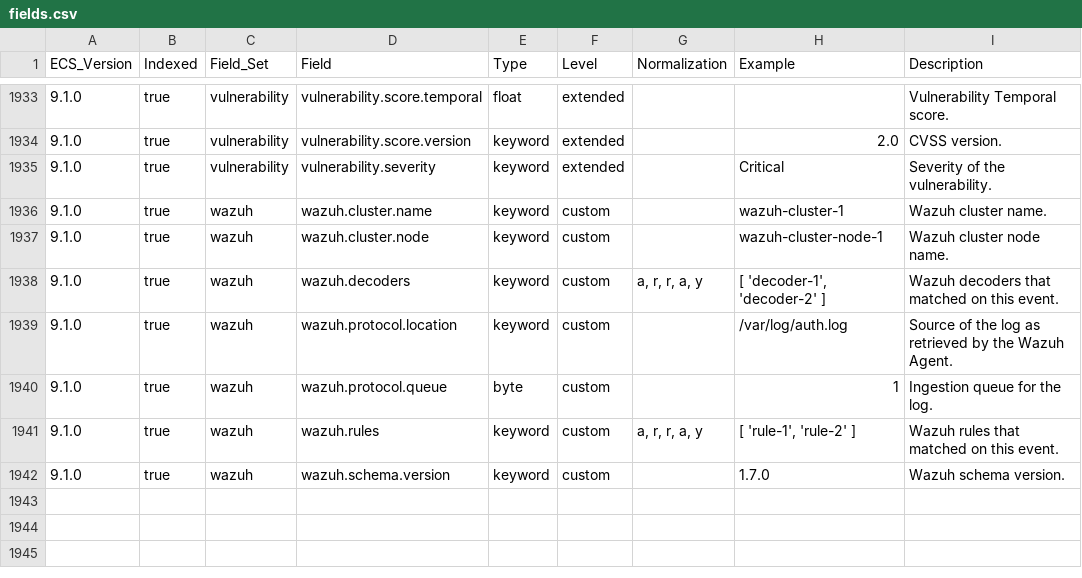
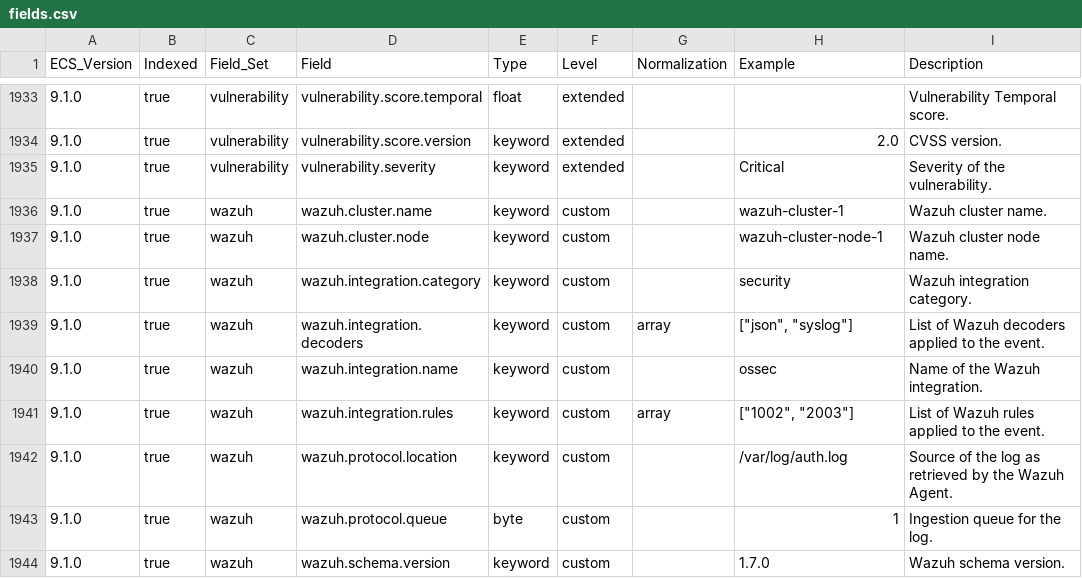
Before and after one commit to wazuh/wazuh-indexer-plugins, a CSV file: ecs/stateless-access-management/docs/fields.csv, drawn as a sheet; only a part is shown, gaps mark what is left out.

Commit message:
Add WCS integration fields to stateless indices

```diff
--- a/ecs/stateless-access-management/docs/fields.csv
+++ b/ecs/stateless-access-management/docs/fields.csv
@@ -1937,6 +1937,8 @@ ECS_Version,Indexed,Field_Set,Field,Type,Level,Normalization,Example,Description
 9.1.0,true,wazuh,wazuh.cluster.node,keyword,custom,,wazuh-cluster-node-1,Wazuh cluster node name.
-9.1.0,true,wazuh,wazuh.decoders,keyword,custom,"a, r, r, a, y","[ 'decoder-1', 'decoder-2' ]",Wazuh decoders that matched on this event.
+9.1.0,true,wazuh,wazuh.integration.category,keyword,custom,,security,Wazuh integration category.
+9.1.0,true,wazuh,wazuh.integration.decoders,keyword,custom,array,"[""json"", ""syslog""]",List of Wazuh decoders applied to the event.
+9.1.0,true,wazuh,wazuh.integration.name,keyword,custom,,ossec,Name of the Wazuh integration.
+9.1.0,true,wazuh,wazuh.integration.rules,keyword,custom,array,"[""1002"", ""2003""]",List of Wazuh rules applied to the event.
 9.1.0,true,wazuh,wazuh.protocol.location,keyword,custom,,/var/log/auth.log,Source of the log as retrieved by the Wazuh Agent.
 9.1.0,true,wazuh,wazuh.protocol.queue,byte,custom,,1,Ingestion queue for the log.
-9.1.0,true,wazuh,wazuh.rules,keyword,custom,"a, r, r, a, y","[ 'rule-1', 'rule-2' ]",Wazuh rules that matched on this event.
 9.1.0,true,wazuh,wazuh.schema.version,keyword,custom,,1.7.0,Wazuh schema version.
```
Also changed, not shown: ecs/stateless-applications/docs/fields.csv, ecs/stateless-cloud-services-aws/docs/fields.csv, 23 other files.
